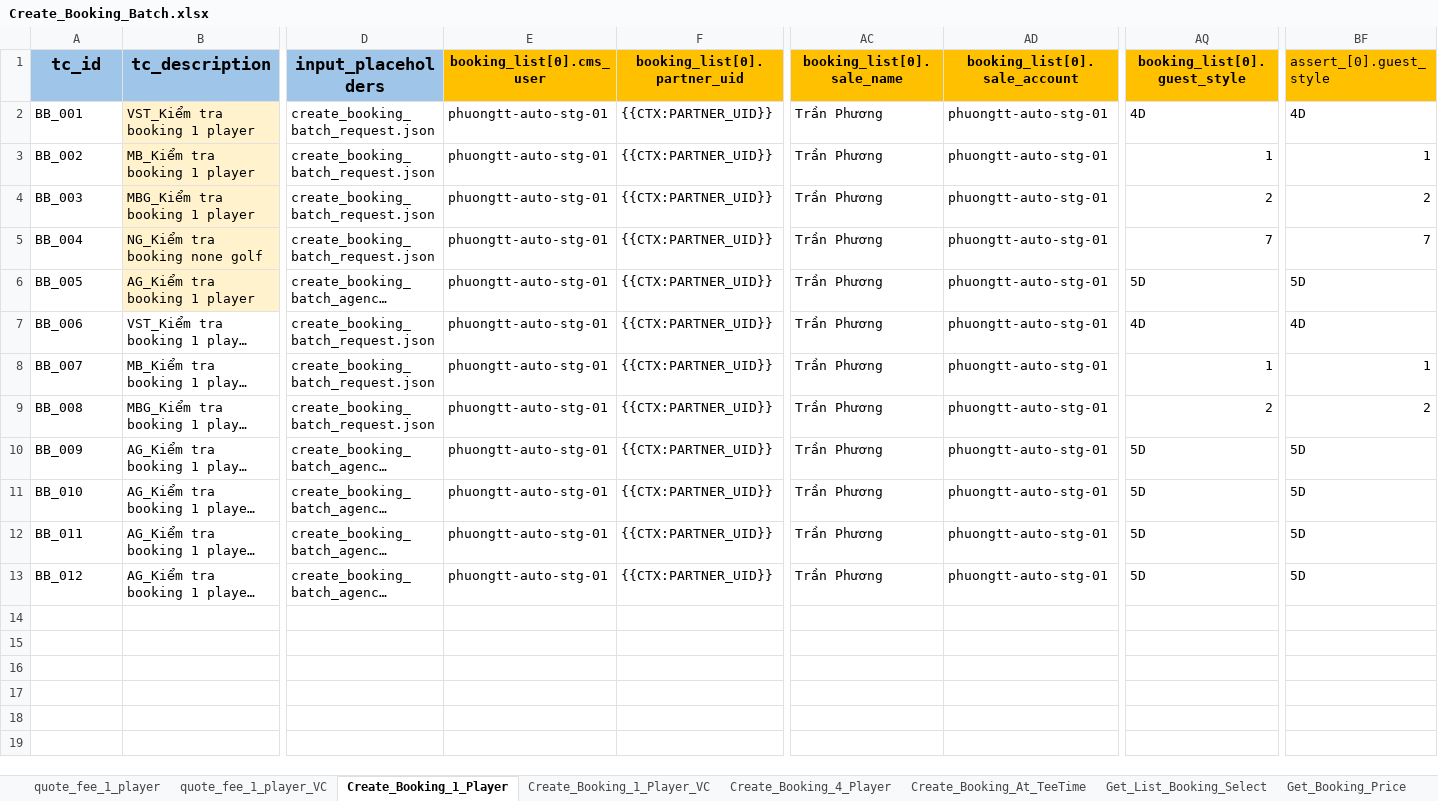
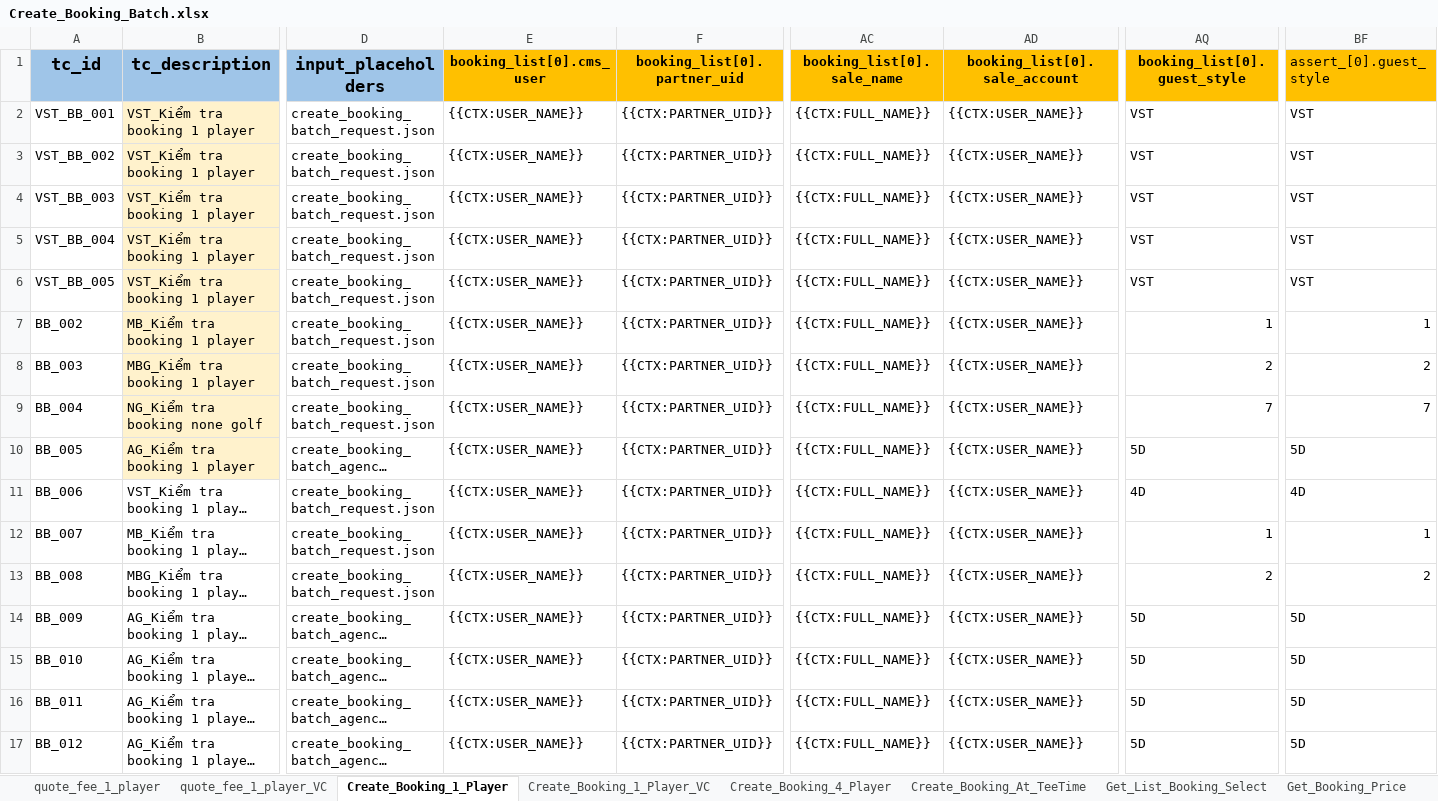
Before and after one commit to PhuongXinhGai/CARO_CMS_AUTO_API_STG, an Excel workbook: src/main/resources/input_excel_file/booking/Create_Booking_Batch.xlsx, sheet Create_Booking_1_Player, drawn as a sheet; only a part is shown, gaps mark what is left out; long unchanged cells end in …; values as stored, in another font and other column widths than the file's, no borders; addresses are those after the commit; rows hold the shown columns only; the diff names each change by its address in the sheet, - before the commit and + after, or states it on an @@ line.

```diff
--- a/src/main/resources/input_excel_file/booking/Create_Booking_Batch.xlsx (sheet Create_Booking_1_Player)
+++ b/src/main/resources/input_excel_file/booking/Create_Booking_Batch.xlsx (sheet Create_Booking_1_Player)
-A2 (tc_id): BB_001
+A2 (tc_id): VST_BB_001
-E2 (booking_list[0].cms_user): phuongtt-auto-stg-01
+E2 (booking_list[0].cms_user): {{CTX:USER_NAME}}
-AC2 (booking_list[0].sale_name): Trần Phương
+AC2 (booking_list[0].sale_name): {{CTX:FULL_NAME}}
-AD2 (booking_list[0].sale_account): phuongtt-auto-stg-01
+AD2 (booking_list[0].sale_account): {{CTX:USER_NAME}}
-AQ2 (booking_list[0].guest_style): 4D
+AQ2 (booking_list[0].guest_style): VST
-BF2 (assert_[0].guest_style): 4D
+BF2 (assert_[0].guest_style): VST
+row 3: VST_BB_002 | VST_Kiểm tra booking 1 player | create_booking_batch_request.json | {{CTX:USER_NAME}} | {{CTX:PARTNER_UID}} | {{CTX:FULL_NAME}} | {{CTX:USER_NAME}} | VST | VST
+row 4: VST_BB_003 | VST_Kiểm tra booking 1 player | create_booking_batch_request.json | {{CTX:USER_NAME}} | {{CTX:PARTNER_UID}} | {{CTX:FULL_NAME}} | {{CTX:USER_NAME}} | VST | VST
+row 5: VST_BB_004 | VST_Kiểm tra booking 1 player | create_booking_batch_request.json | {{CTX:USER_NAME}} | {{CTX:PARTNER_UID}} | {{CTX:FULL_NAME}} | {{CTX:USER_NAME}} | VST | VST
+row 6: VST_BB_005 | VST_Kiểm tra booking 1 player | create_booking_batch_request.json | {{CTX:USER_NAME}} | {{CTX:PARTNER_UID}} | {{CTX:FULL_NAME}} | {{CTX:USER_NAME}} | VST | VST
-E7:E17 (booking_list[0].cms_user): phuongtt-auto-stg-01
+E7:E17 (booking_list[0].cms_user): {{CTX:USER_NAME}}
-AC7:AC17 (booking_list[0].sale_name): Trần Phương
+AC7:AC17 (booking_list[0].sale_name): {{CTX:FULL_NAME}}
-AD7:AD17 (booking_list[0].sale_account): phuongtt-auto-stg-01
+AD7:AD17 (booking_list[0].sale_account): {{CTX:USER_NAME}}
```
Also changed, not shown: sheet Create_Booking_4_Player, sheet Edit_Booking_1_Player, sheet Create_Booking_1_Player_VC, sheet Get_Booking_Price_Player1, sheet quote_fee_1_player_VC, other sheet tabs, formulas that keep their value, src/main/resources/api_master/ApiMaster.xlsx, src/main/resources/input_excel_file/booking/CICO.xlsx, 15 other files.
